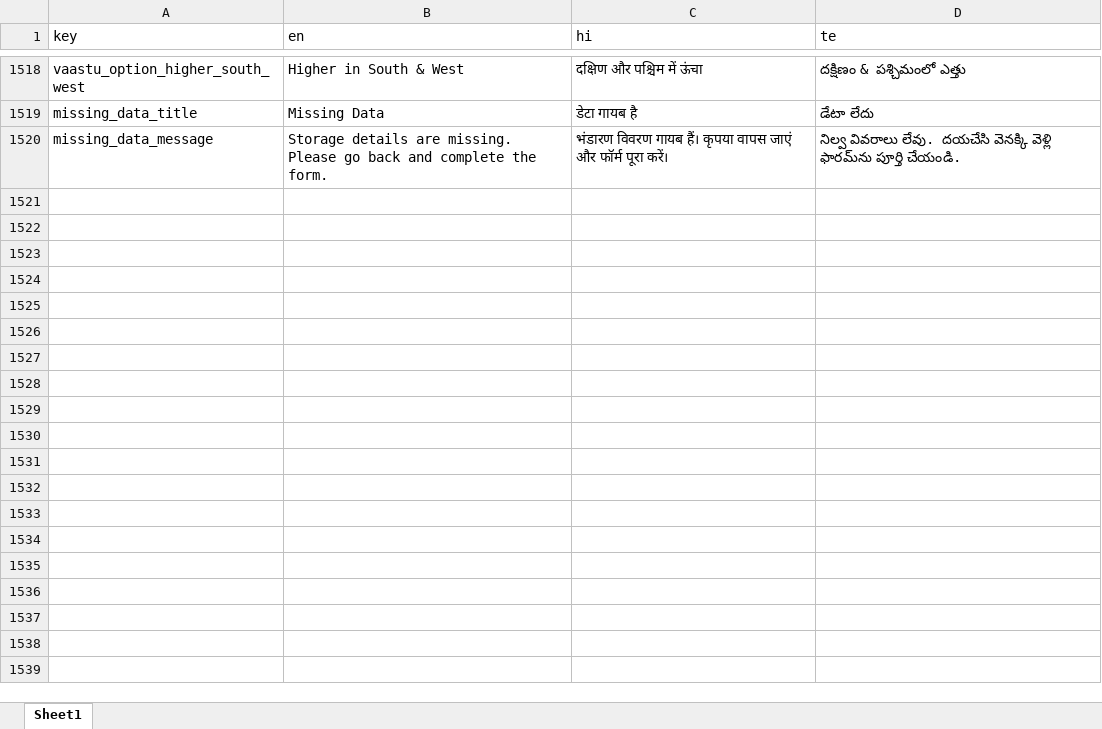
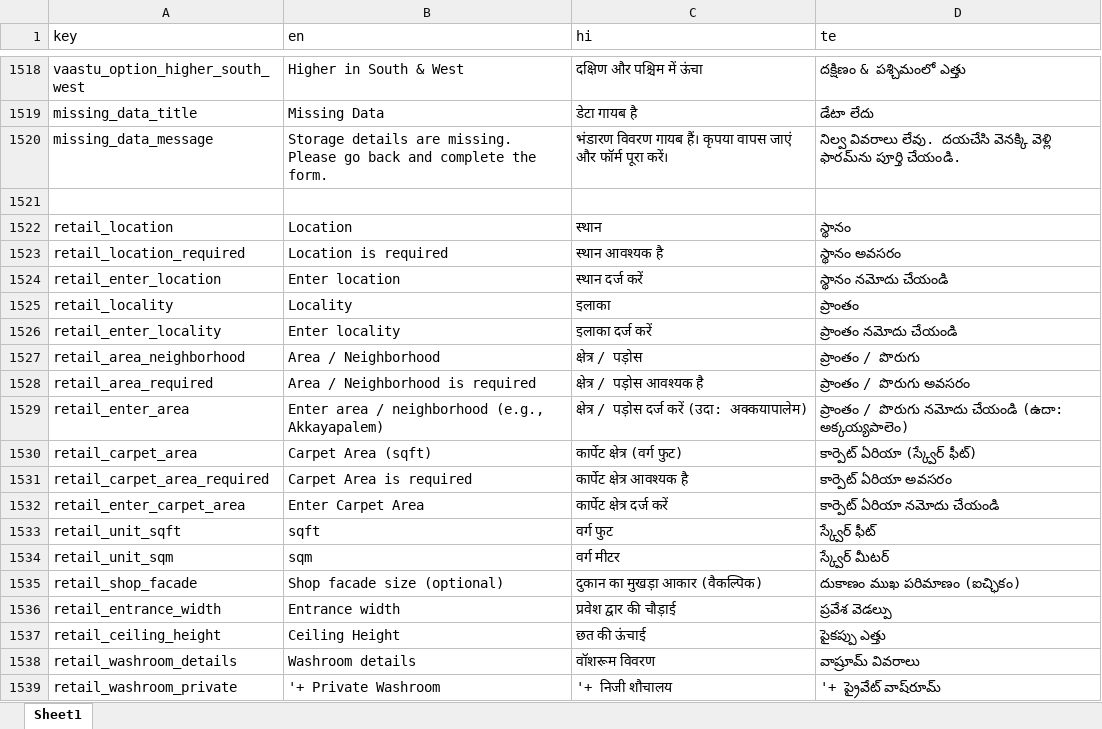
Before and after one commit to technojiglobal/Landstime_Androidapp, an Excel workbook: Frontend/translations.xlsx, sheet Sheet1, drawn as a sheet; only a part is shown, gaps mark what is left out; values as stored, in another font and other column widths than the file's, no borders; the diff covers the shown part only; the diff names each change by its address in the sheet, - before the commit and + after, or states it on an @@ line.

```diff
--- a/Frontend/translations.xlsx (sheet Sheet1)
+++ b/Frontend/translations.xlsx (sheet Sheet1)
+row 1521: (empty)
+row 1522: retail_location | Location | स्थान | స్థానం
+row 1523: retail_location_required | Location is required | स्थान आवश्यक है | స్థానం అవసరం
+row 1524: retail_enter_location | Enter location | स्थान दर्ज करें | స్థానం నమోదు చేయండి
+row 1525: retail_locality | Locality | इलाका | ప్రాంతం
+row 1526: retail_enter_locality | Enter locality | इलाका दर्ज करें | ప్రాంతం నమోదు చేయండి
+row 1527: retail_area_neighborhood | Area / Neighborhood | क्षेत्र / पड़ोस | ప్రాంతం / పొరుగు
+row 1528: retail_area_required | Area / Neighborhood is required | क्षेत्र / पड़ोस आवश्यक है | ప్రాంతం / పొరుగు అవసరం
+row 1529: retail_enter_area | Enter area / neighborhood (e.g., Akkayapalem) | क्षेत्र / पड़ोस दर्ज करें (उदा: अक्कयापालेम) | ప్రాంతం / పొరుగు నమోదు చేయండి (ఉదా: అక్కయ్యపాలెం)
+row 1530: retail_carpet_area | Carpet Area (sqft) | कार्पेट क्षेत्र (वर्ग फुट) | కార్పెట్ ఏరియా (స్క్వేర్ ఫీట్)
+row 1531: retail_carpet_area_required | Carpet Area is required | कार्पेट क्षेत्र आवश्यक है | కార్పెట్ ఏరియా అవసరం
+row 1532: retail_enter_carpet_area | Enter Carpet Area | कार्पेट क्षेत्र दर्ज करें | కార్పెట్ ఏరియా నమోదు చేయండి
+row 1533: retail_unit_sqft | sqft | वर्ग फुट | స్క్వేర్ ఫీట్
+row 1534: retail_unit_sqm | sqm | वर्ग मीटर | స్క్వేర్ మీటర్
+row 1535: retail_shop_facade | Shop facade size (optional) | दुकान का मुखड़ा आकार (वैकल्पिक) | దుకాణం ముఖ పరిమాణం (ఐచ్ఛికం)
+row 1536: retail_entrance_width | Entrance width | प्रवेश द्वार की चौड़ाई | ప్రవేశ వెడల్పు
+row 1537: retail_ceiling_height | Ceiling Height | छत की ऊंचाई | పైకప్పు ఎత్తు
+row 1538: retail_washroom_details | Washroom details | वॉशरूम विवरण | వాష్రూమ్ వివరాలు
+row 1539: retail_washroom_private | '+ Private Washroom | '+ निजी शौचालय | '+ ప్రైవేట్ వాష్‌రూమ్
```
Also changed, not shown: 145 added rows elsewhere in this sheet, 9 other files.
